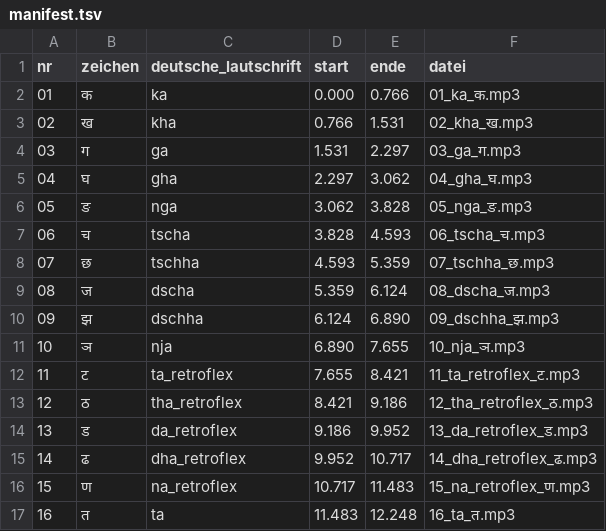
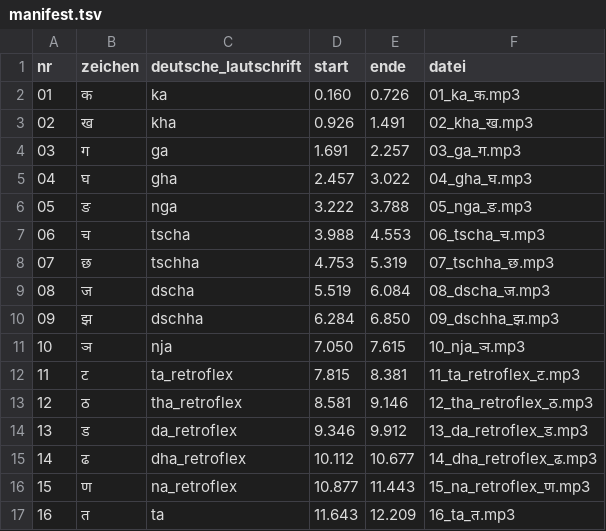
Before and after one commit to earhiughaer/nepali, a TSV file: alphabet/letters/manifest.tsv, drawn as a sheet; only a part is shown; the diff covers the shown part only.

Commit message:
letters_2

```diff
--- a/alphabet/letters/manifest.tsv
+++ b/alphabet/letters/manifest.tsv
@@ -1,17 +1,17 @@
 nr	zeichen	deutsche_lautschrift	start	ende	datei
-01	क	ka	0.000	0.766	01_ka_क.mp3
-02	ख	kha	0.766	1.531	02_kha_ख.mp3
-03	ग	ga	1.531	2.297	03_ga_ग.mp3
-04	घ	gha	2.297	3.062	04_gha_घ.mp3
-05	ङ	nga	3.062	3.828	05_nga_ङ.mp3
-06	च	tscha	3.828	4.593	06_tscha_च.mp3
-07	छ	tschha	4.593	5.359	07_tschha_छ.mp3
-08	ज	dscha	5.359	6.124	08_dscha_ज.mp3
-09	झ	dschha	6.124	6.890	09_dschha_झ.mp3
-10	ञ	nja	6.890	7.655	10_nja_ञ.mp3
-11	ट	ta_retroflex	7.655	8.421	11_ta_retroflex_ट.mp3
-12	ठ	tha_retroflex	8.421	9.186	12_tha_retroflex_ठ.mp3
-13	ड	da_retroflex	9.186	9.952	13_da_retroflex_ड.mp3
-14	ढ	dha_retroflex	9.952	10.717	14_dha_retroflex_ढ.mp3
-15	ण	na_retroflex	10.717	11.483	15_na_retroflex_ण.mp3
-16	त	ta	11.483	12.248	16_ta_त.mp3
+01	क	ka	0.160	0.726	01_ka_क.mp3
+02	ख	kha	0.926	1.491	02_kha_ख.mp3
+03	ग	ga	1.691	2.257	03_ga_ग.mp3
+04	घ	gha	2.457	3.022	04_gha_घ.mp3
+05	ङ	nga	3.222	3.788	05_nga_ङ.mp3
+06	च	tscha	3.988	4.553	06_tscha_च.mp3
+07	छ	tschha	4.753	5.319	07_tschha_छ.mp3
+08	ज	dscha	5.519	6.084	08_dscha_ज.mp3
+09	झ	dschha	6.284	6.850	09_dschha_झ.mp3
+10	ञ	nja	7.050	7.615	10_nja_ञ.mp3
+11	ट	ta_retroflex	7.815	8.381	11_ta_retroflex_ट.mp3
+12	ठ	tha_retroflex	8.581	9.146	12_tha_retroflex_ठ.mp3
+13	ड	da_retroflex	9.346	9.912	13_da_retroflex_ड.mp3
+14	ढ	dha_retroflex	10.112	10.677	14_dha_retroflex_ढ.mp3
+15	ण	na_retroflex	10.877	11.443	15_na_retroflex_ण.mp3
+16	त	ta	11.643	12.209	16_ta_त.mp3
```
Also changed, not shown: 40 edited cells elsewhere in this file, 38 other files.
